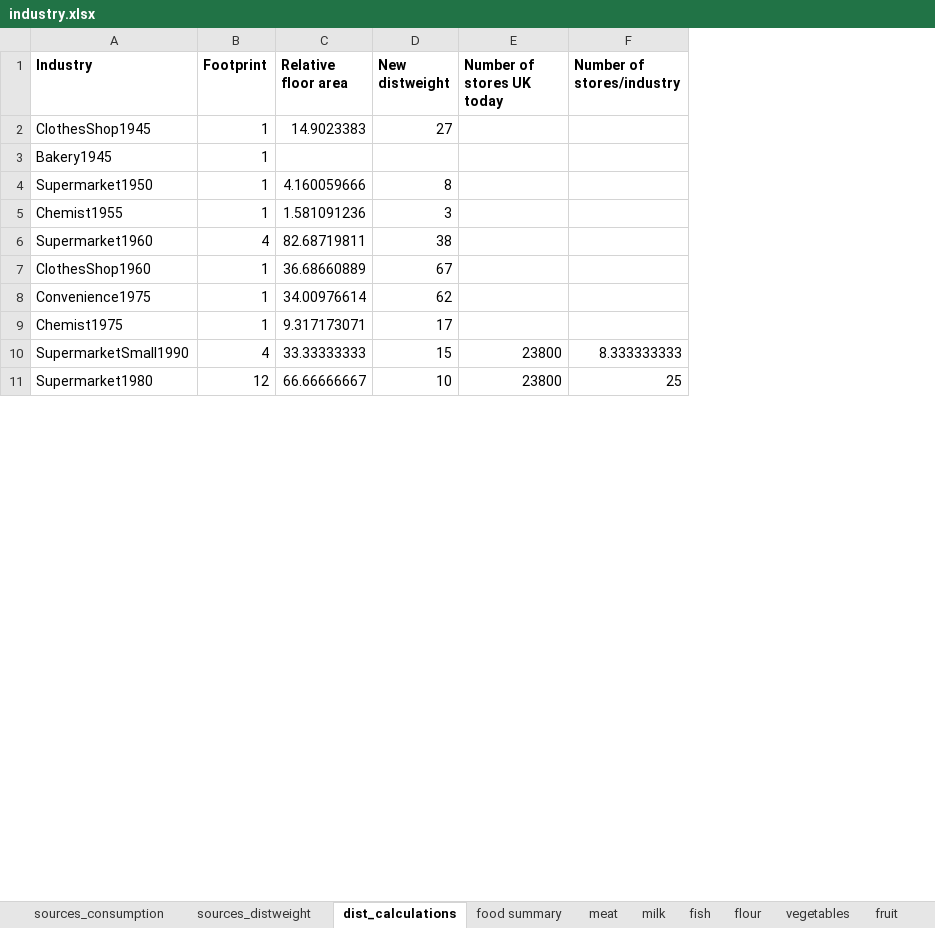
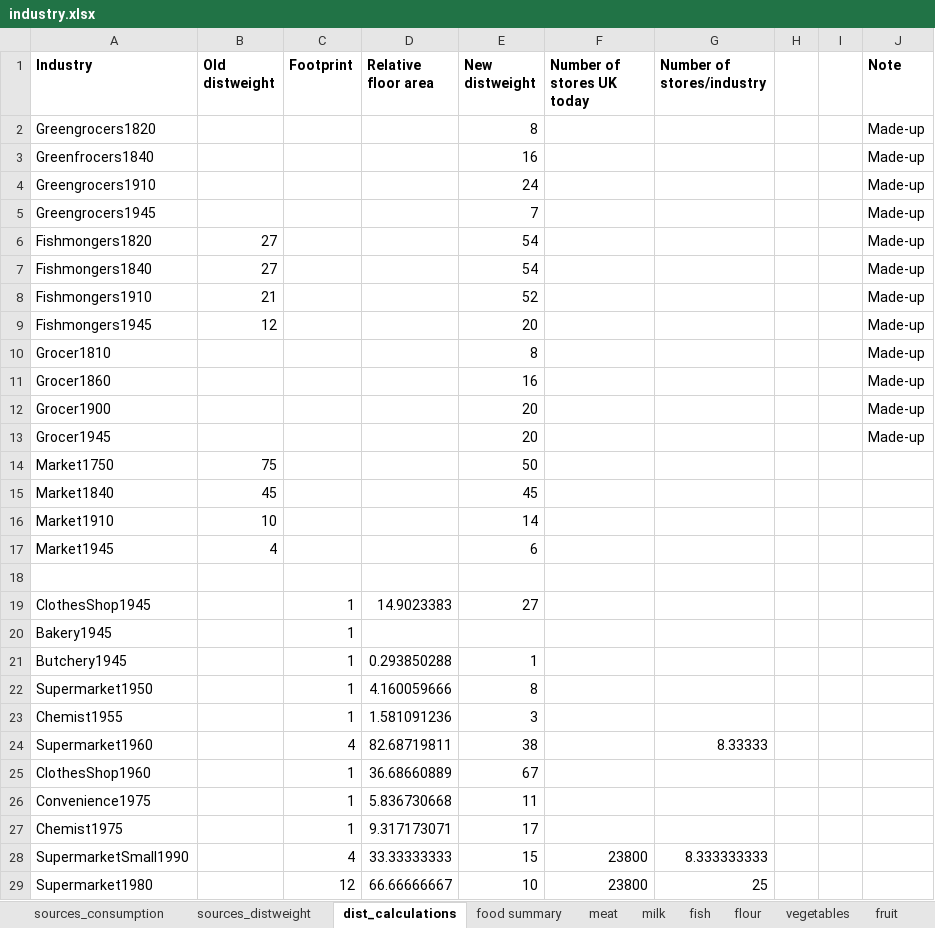
Before and after one commit to martin509/simutrans-pak128.britain, an Excel workbook: industry/industry.xlsx, sheet dist_calculations, drawn as a sheet; only a part is shown; values as stored, in another font and other column widths than the file's, no borders; addresses are those after the commit; the diff names each change by its address in the sheet, - before the commit and + after, or states it on an @@ line.

Commit message:
update industry.xslx progress

```diff
--- a/industry/industry.xlsx (sheet dist_calculations)
+++ b/industry/industry.xlsx (sheet dist_calculations)
+column B (Old distweight), empty
+column H, empty
+column I, empty
+column J (Note), empty
+row 2: Greengrocers1820 |  |  |  | 8 |  |  |  |  | Made-up
+row 3: Greenfrocers1840 |  |  |  | 16 |  |  |  |  | Made-up
+row 4: Greengrocers1910 |  |  |  | 24 |  |  |  |  | Made-up
+row 5: Greengrocers1945 |  |  |  | 7 |  |  |  |  | Made-up
+row 6: Fishmongers1820 | 27 |  |  | 54 |  |  |  |  | Made-up
+row 7: Fishmongers1840 | 27 |  |  | 54 |  |  |  |  | Made-up
+row 8: Fishmongers1910 | 21 |  |  | 52 |  |  |  |  | Made-up
+row 9: Fishmongers1945 | 12 |  |  | 20 |  |  |  |  | Made-up
+row 10: Grocer1810 |  |  |  | 8 |  |  |  |  | Made-up
+row 11: Grocer1860 |  |  |  | 16 |  |  |  |  | Made-up
+row 12: Grocer1900 |  |  |  | 20 |  |  |  |  | Made-up
+row 13: Grocer1945 |  |  |  | 20 |  |  |  |  | Made-up
+row 14: Market1750 | 75 |  |  | 50
+row 15: Market1840 | 45 |  |  | 45
+row 16: Market1910 | 10 |  |  | 14
+row 17: Market1945 | 4 |  |  | 6
+row 18: (empty)
+row 21: Butchery1945 |  | 1 | 0.293850288 | 1
-G24 (Number of stores/industry): (empty)
+G24 (Number of stores/industry): 8.33333
-D26 (Relative floor area): 34.00976614
+D26 (Relative floor area): 5.836730668
-E26 (New distweight): 62
+E26 (New distweight): 11
```
Also changed, not shown: sheet food summary, sheet flour, sheet fish, sheet milk, sheet meat, sheet sources_consumption, 3 more sheets, other sheet tabs, formulas that keep their value.
